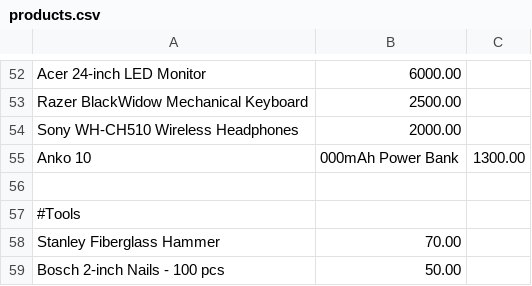
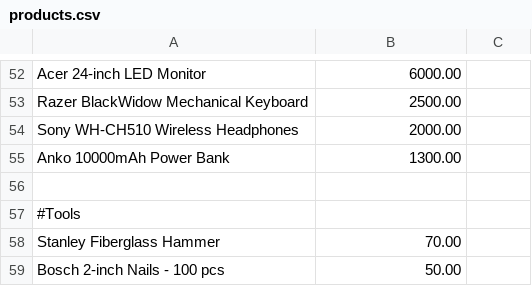
Before and after one commit to mintyZer0/CC3-Case-Study, a CSV file: products.csv, drawn as a sheet; only a part is shown, gaps mark what is left out; removed rows and columns are numbered as before the commit, all else as after; the diff names each change by its address in the sheet, - before the commit and + after, or states it on an @@ line.

```diff
--- a/products.csv
+++ b/products.csv
-row 55: Anko 10 | 000mAh Power Bank | 1300.00
+row 55: Anko 10000mAh Power Bank | 1300.00
```
Also changed, not shown: 1 other file.
